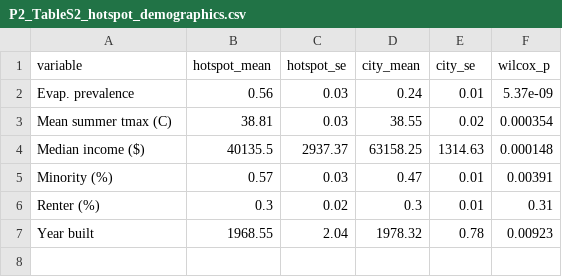
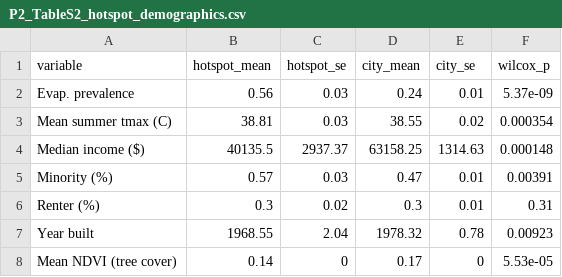
Before and after one commit to SCORCH-IDVC/EC_EnJu, a CSV file: results/P2_TableS2_hotspot_demographics.csv, drawn as a sheet.

```diff
--- a/results/P2_TableS2_hotspot_demographics.csv
+++ b/results/P2_TableS2_hotspot_demographics.csv
@@ -7 +7,2 @@
 "Year built",1968.55,2.04,1978.32,0.78,0.00923
+"Mean NDVI (tree cover)",0.14,0,0.17,0,5.53e-05
```
Also changed, not shown: results/P2_Table1_quartile_tmax.csv, 49 other files.
